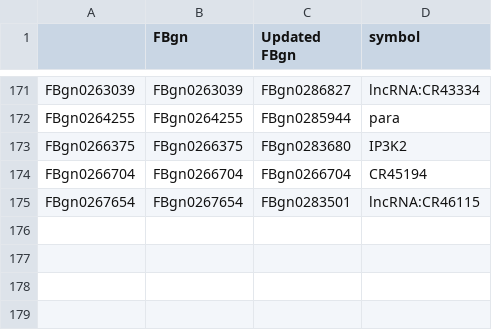
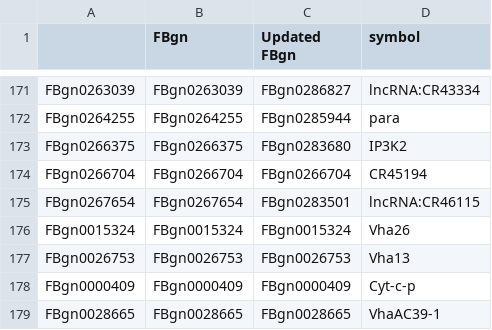
Before and after one commit to DavidRandLab/Santiago-et-al-2021-BMC-Genomics, a CSV file: Data Files/UpdatedFBgn.csv, drawn as a sheet; only a part is shown, gaps mark what is left out.

Commit message:
Update UpdatedFBgn.csv

```diff
--- a/Data Files/UpdatedFBgn.csv
+++ b/Data Files/UpdatedFBgn.csv
@@ -175 +175,5 @@
 "FBgn0267654","FBgn0267654","FBgn0283501","lncRNA:CR46115"
+"FBgn0015324","FBgn0015324","FBgn0015324","Vha26"
+"FBgn0026753","FBgn0026753","FBgn0026753","Vha13"
+"FBgn0000409","FBgn0000409","FBgn0000409","Cyt-c-p"
+"FBgn0028665","FBgn0028665","FBgn0028665","VhaAC39-1"
```
